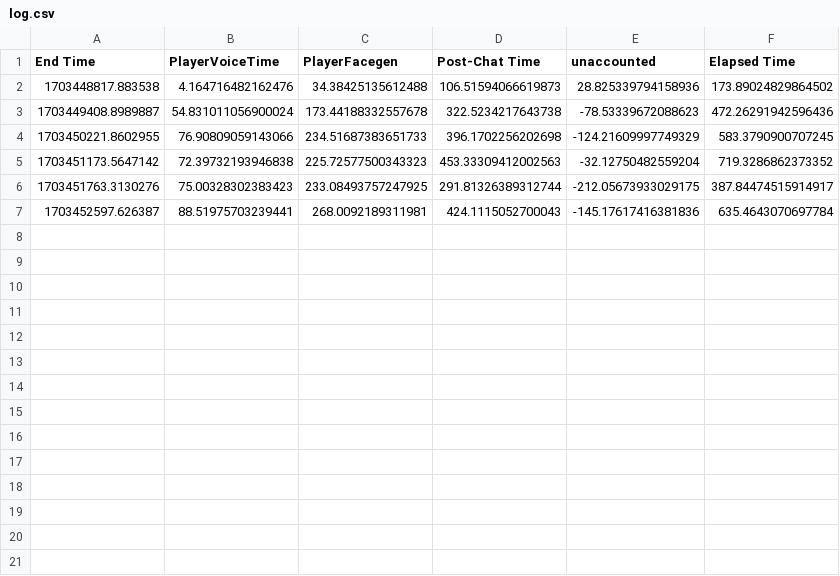
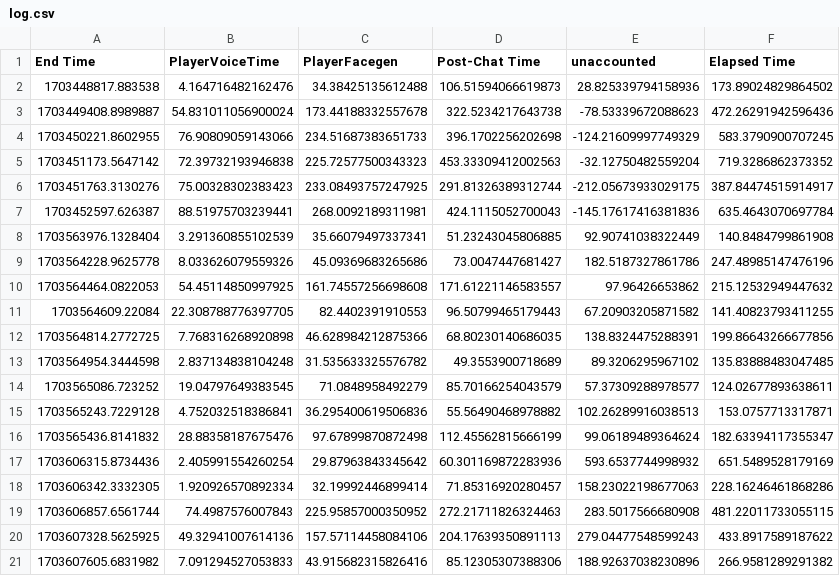
Before and after one commit to rdkilla/noplayersfound, a CSV file: log.csv, drawn as a sheet.

```diff
--- a/log.csv
+++ b/log.csv
@@ -7 +7,15 @@ End Time,PlayerVoiceTime,PlayerFacegen,Post-Chat Time,unaccounted,Elapsed Time
 1703452597.626387,88.51975703239441,268.0092189311981,424.1115052700043,-145.17617416381836,635.4643070697784
+1703563976.1328404,3.291360855102539,35.66079497337341,51.23243045806885,92.90741038322449,140.8484799861908
+1703564228.9625778,8.033626079559326,45.09369683265686,73.0047447681427,182.5187327861786,247.48985147476196
+1703564464.0822053,54.45114850997925,161.74557256698608,171.61221146583557,97.96426653862,215.12532949447632
+1703564609.22084,22.308788776397705,82.4402391910553,96.50799465179443,67.20903205871582,141.40823793411255
+1703564814.2772725,7.768316268920898,46.628984212875366,68.80230140686035,138.8324475288391,199.86643266677856
+1703564954.3444598,2.837134838104248,31.535633325576782,49.3553900718689,89.3206295967102,135.83888483047485
+1703565086.723252,19.04797649383545,71.0848958492279,85.70166254043579,57.37309288978577,124.02677893638611
+1703565243.7229128,4.752032518386841,36.295400619506836,55.56490468978882,102.26289916038513,153.0757713317871
+1703565436.8141832,28.88358187675476,97.67899870872498,112.45562815666199,99.06189489364624,182.63394117355347
+1703606315.8734436,2.405991554260254,29.87963843345642,60.301169872283936,593.6537744998932,651.5489528179169
+1703606342.3332305,1.920926570892334,32.19992446899414,71.85316920280457,158.23022198677063,228.16246461868286
+1703606857.6561744,74.4987576007843,225.95857000350952,272.21711826324463,283.5017566680908,481.22011733055115
+1703607328.5625925,49.32941007614136,157.57114458084106,204.17639350891113,279.04477548599243,433.8917589187622
+1703607605.6831982,7.091294527053833,43.915682315826416,85.12305307388306,188.92637038230896,266.9581289291382
```
Also changed, not shown: 12 other files.
